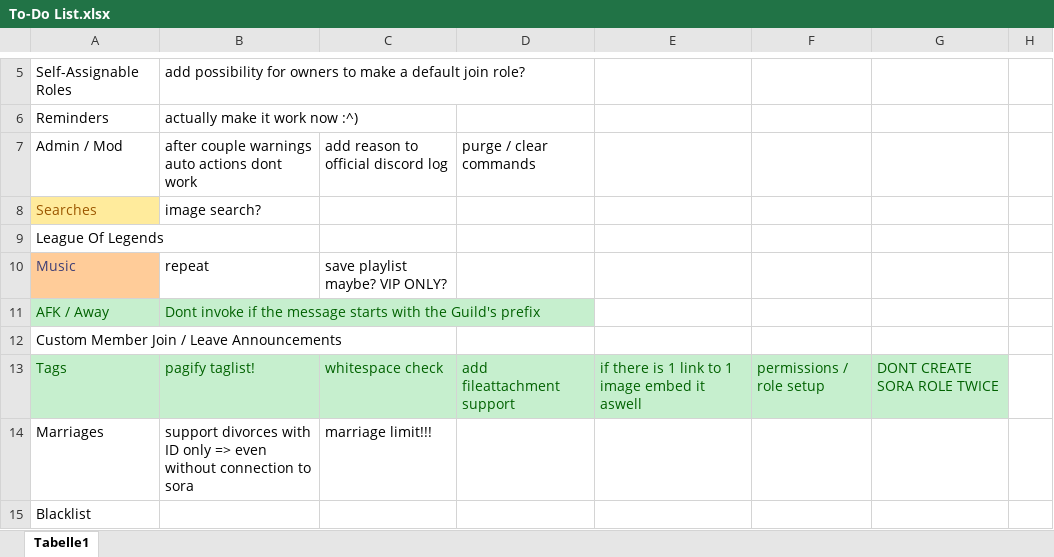
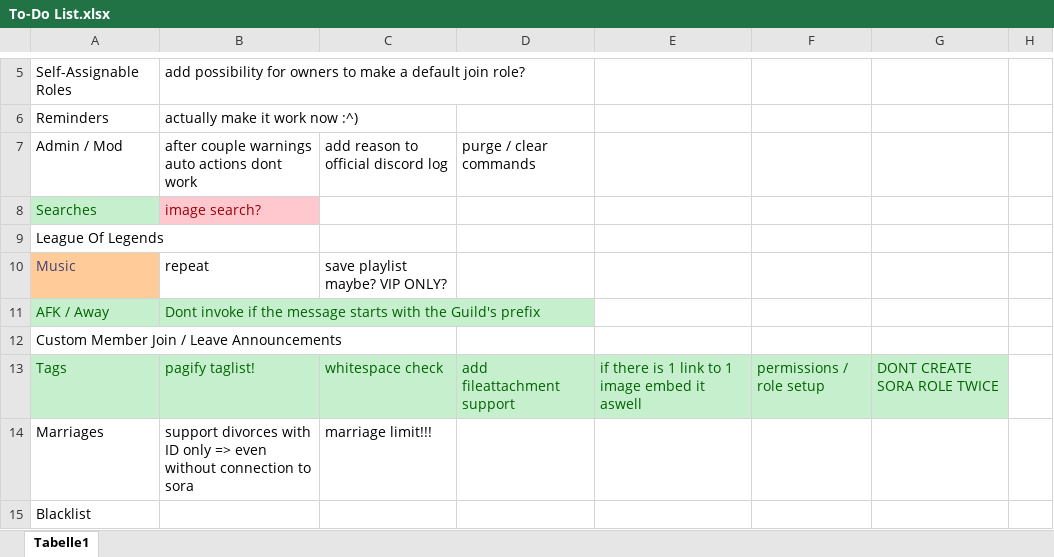
Before and after one commit to Daniele122898/SoraBot-v2, an Excel workbook: SoraBot-v2/To-Do List.xlsx, sheet Tabelle1, drawn as a sheet; only a part is shown, gaps mark what is left out; values as stored, in another font and other column widths than the file's, no borders; the diff names each change by its address in the sheet, - before the commit and + after, or states it on an @@ line.

```diff
--- a/SoraBot-v2/To-Do List.xlsx (sheet Tabelle1)
+++ b/SoraBot-v2/To-Do List.xlsx (sheet Tabelle1)
@@ A8 fill: #FFEB9C → #C6EFCE, text colour: #9C5700 → #006100 @@
@@ B8 fill: none → #FFC7CE, text colour: black → #9C0006 @@
```
Also changed, not shown: 5 other files.
